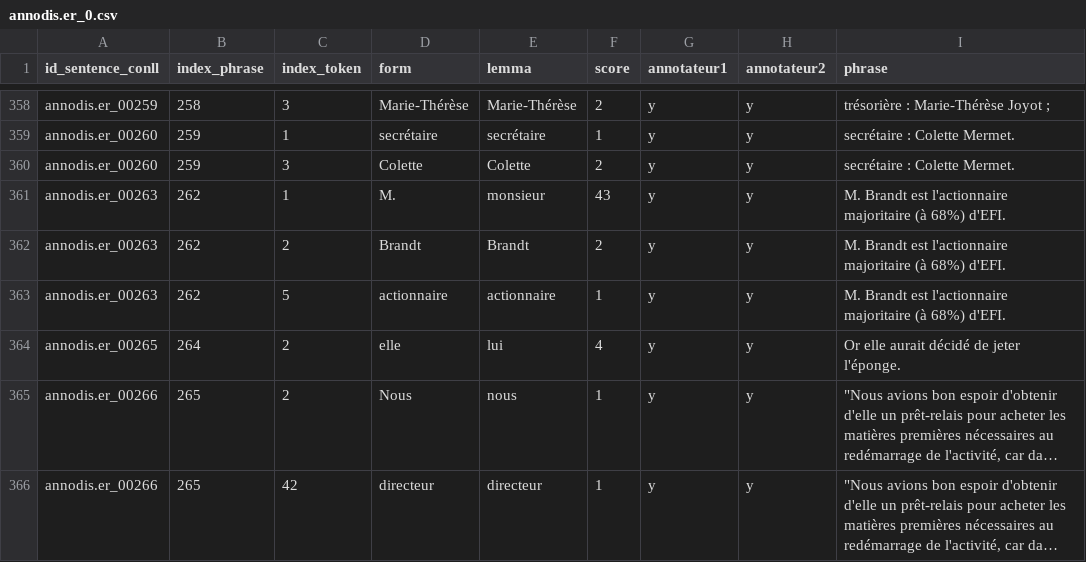
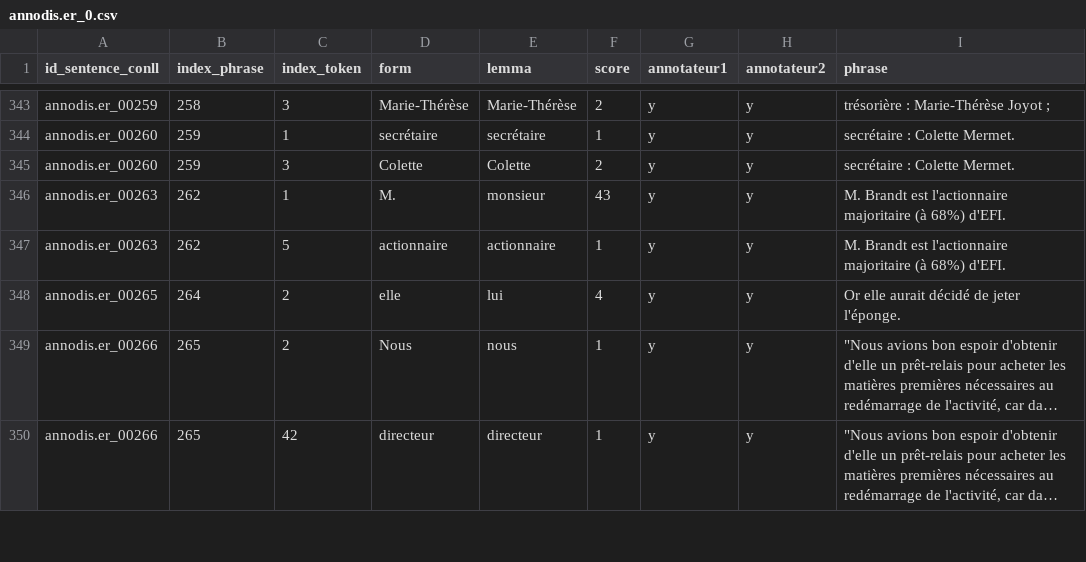
Before and after one commit to PDegez/Enrichissement_conll, a CSV file: data/sequoia/annote_brut/annodis.er_0.csv, drawn as a sheet; only a part is shown, gaps mark what is left out; long unchanged cells end in …; the diff covers the shown part only; the diff names each change by its address in the sheet, - before the commit and + after, or states it on an @@ line.

```diff
--- a/data/sequoia/annote_brut/annodis.er_0.csv
+++ b/data/sequoia/annote_brut/annodis.er_0.csv
-row 362: annodis.er_00263 | 262 | 2 | Brandt | Brandt | 2 | y | y | M. Brandt est l'actionnaire majoritaire (à 68%) d'EFI.
```
Also changed, not shown: 20 removed rows elsewhere in this file, 7 other files.
